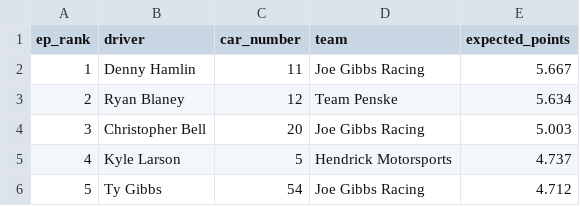
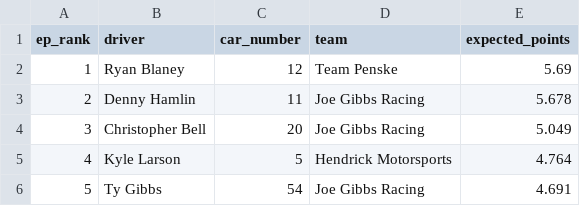
Before and after one commit to ArtificialDegeneracy/the-grid-walk, a CSV file: data/2026029.csv, drawn as a sheet.

```diff
--- a/data/2026029.csv
+++ b/data/2026029.csv
@@ -1,6 +1,6 @@
 ep_rank,driver,car_number,team,expected_points
-1,Denny Hamlin,11,Joe Gibbs Racing,5.667
-2,Ryan Blaney,12,Team Penske,5.634
-3,Christopher Bell,20,Joe Gibbs Racing,5.003
-4,Kyle Larson,5,Hendrick Motorsports,4.737
-5,Ty Gibbs,54,Joe Gibbs Racing,4.712
+1,Ryan Blaney,12,Team Penske,5.69
+2,Denny Hamlin,11,Joe Gibbs Racing,5.678
+3,Christopher Bell,20,Joe Gibbs Racing,5.049
+4,Kyle Larson,5,Hendrick Motorsports,4.764
+5,Ty Gibbs,54,Joe Gibbs Racing,4.691
```
Also changed, not shown: 25 other files.
